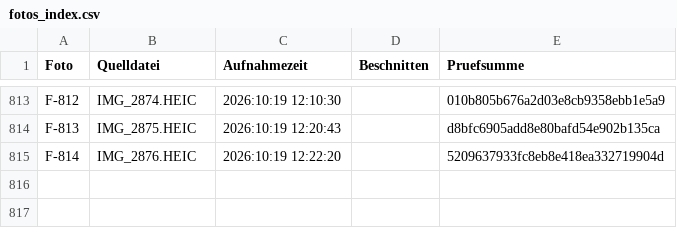
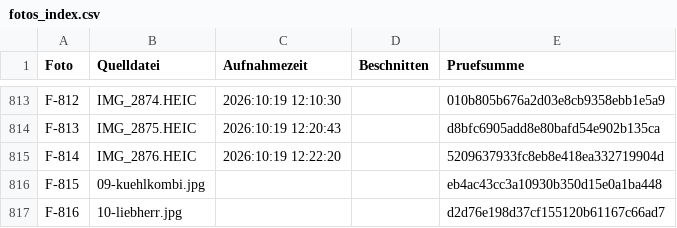
Before and after one commit to jenny9876781/Ablage-, a CSV file: daten/fotos_index.csv, drawn as a sheet; only a part is shown, gaps mark what is left out; the diff names each change by its address in the sheet, - before the commit and + after, or states it on an @@ line.

```diff
--- a/daten/fotos_index.csv
+++ b/daten/fotos_index.csv
+row 816: F-815 | 09-kuehlkombi.jpg |  |  | eb4ac43cc3a10930b350d15e0a1ba448
+row 817: F-816 | 10-liebherr.jpg |  |  | d2d76e198d37cf155120b61167c66ad7
```
Also changed, not shown: daten/artikel_kikripp.csv, 4 other files.
